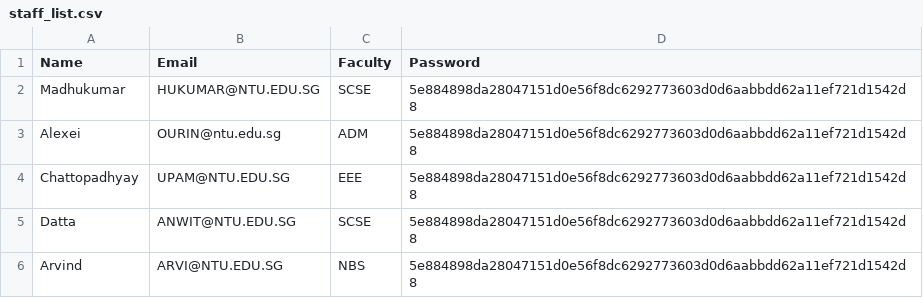
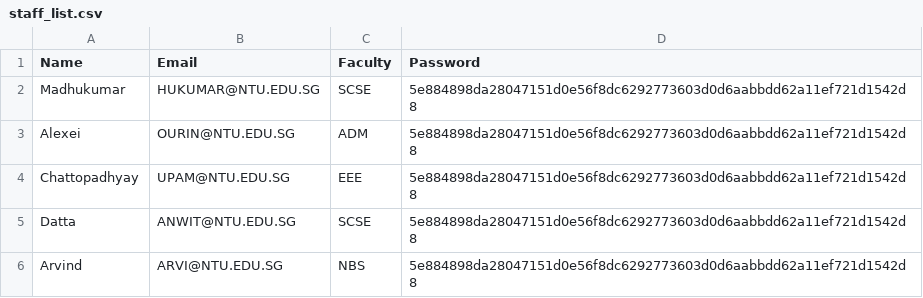
Before and after one commit to jerrell-y/SC2002-Assignment-2023, a CSV file: CAM Application/data/staff_list.csv, drawn as a sheet; the diff names each change by its address in the sheet, - before the commit and + after, or states it on an @@ line.

```diff
--- a/CAM Application/data/staff_list.csv
+++ b/CAM Application/data/staff_list.csv
-B3 (Email): OURIN@ntu.edu.sg
+B3 (Email): OURIN@NTU.EDU.SG
```
Also changed, not shown: 17 other files.
